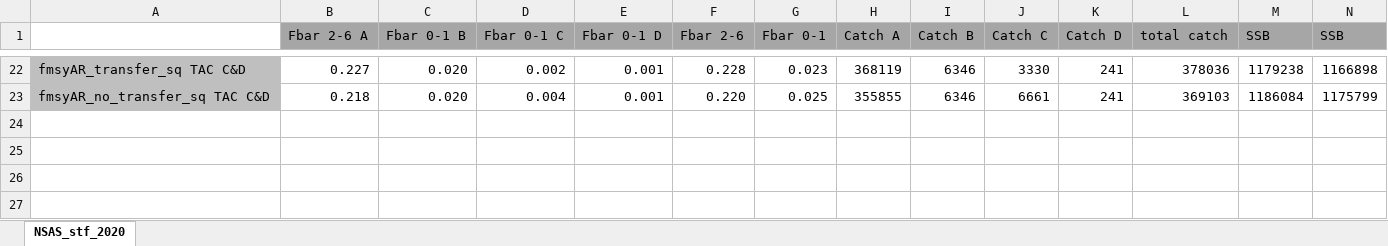
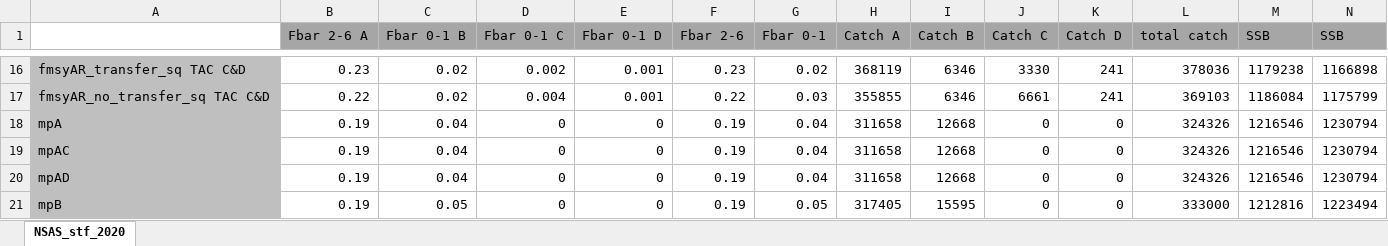
Before and after one commit to ices-eg/wg_HAWG, an Excel workbook: NSAS/stf/NSAS_stf_2020_tab_final.xlsx, sheet NSAS_stf_2020, drawn as a sheet; only a part is shown, gaps mark what is left out; values as stored, in another font and other column widths than the file's, no borders; addresses are those after the commit; rows hold the shown columns only; the diff covers the shown part only; the diff names each change by its address in the sheet, - before the commit and + after, or states it on an @@ line.

```diff
--- a/NSAS/stf/NSAS_stf_2020_tab_final.xlsx (sheet NSAS_stf_2020)
+++ b/NSAS/stf/NSAS_stf_2020_tab_final.xlsx (sheet NSAS_stf_2020)
-B16 (Fbar 2-6 A): 0.227
+B16 (Fbar 2-6 A): 0.23
-C16:C17 (Fbar 0-1 B): 0.020
+C16:C17 (Fbar 0-1 B): 0.02
-F16 (Fbar 2-6): 0.228
+F16 (Fbar 2-6): 0.23
-G16 (Fbar 0-1): 0.023
+G16 (Fbar 0-1): 0.02
-B17 (Fbar 2-6 A): 0.218
+B17 (Fbar 2-6 A): 0.22
-F17 (Fbar 2-6): 0.220
+F17 (Fbar 2-6): 0.22
-G17 (Fbar 0-1): 0.025
+G17 (Fbar 0-1): 0.03
+row 18: mpA | 0.19 | 0.04 | 0 | 0 | 0.19 | 0.04 | 311658 | 12668 | 0 | 0 | 324326 | 1216546 | 1230794
+row 19: mpAC | 0.19 | 0.04 | 0 | 0 | 0.19 | 0.04 | 311658 | 12668 | 0 | 0 | 324326 | 1216546 | 1230794
+row 20: mpAD | 0.19 | 0.04 | 0 | 0 | 0.19 | 0.04 | 311658 | 12668 | 0 | 0 | 324326 | 1216546 | 1230794
+row 21: mpB | 0.19 | 0.05 | 0 | 0 | 0.19 | 0.05 | 317405 | 15595 | 0 | 0 | 333000 | 1212816 | 1223494
```
Also changed, not shown: 1 added row, 7 removed rows and 50 edited cells elsewhere in this sheet, formulas that keep their value.
